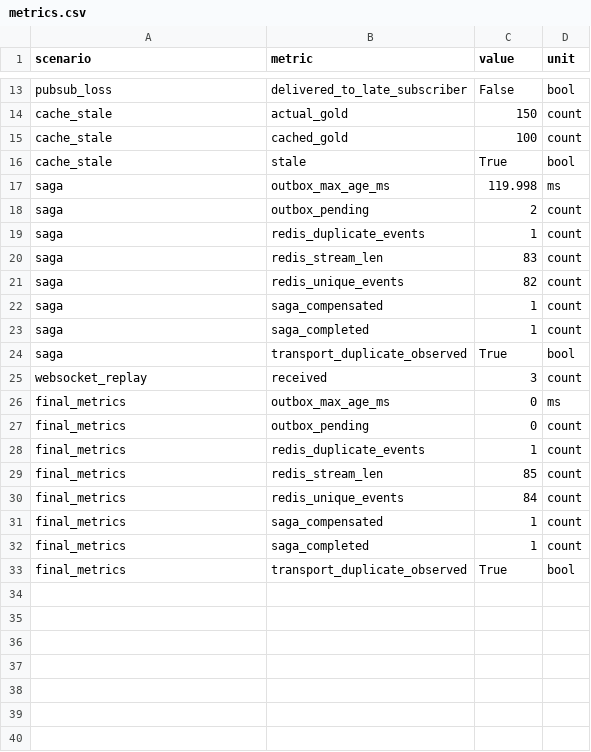
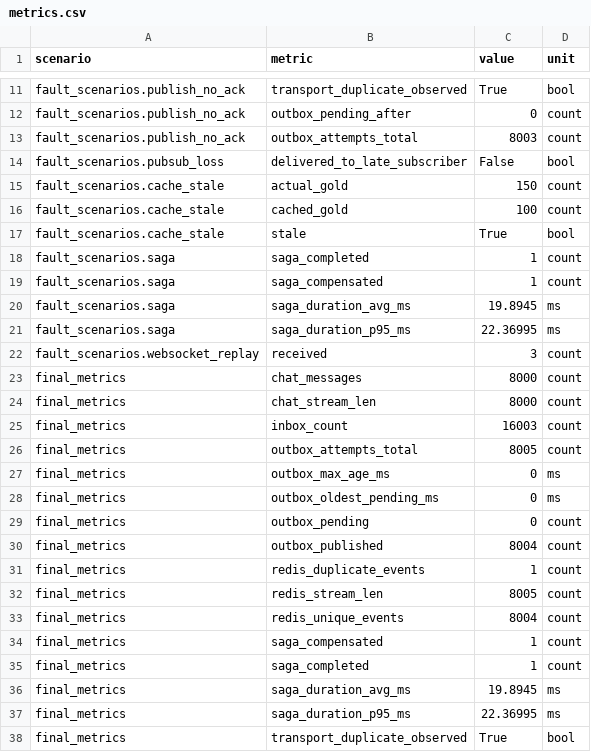
Before and after one commit to gorinovdan/mmorpg-architecture-research, a CSV file: results/latest/metrics.csv, drawn as a sheet; only a part is shown, gaps mark what is left out; removed rows and columns are numbered as before the commit, all else as after; the diff covers the shown part only; the diff names each change by its address in the sheet, - before the commit and + after, or states it on an @@ line.

```diff
--- a/results/latest/metrics.csv
+++ b/results/latest/metrics.csv
+row 11: fault_scenarios.publish_no_ack | transport_duplicate_observed | True | bool
+row 12: fault_scenarios.publish_no_ack | outbox_pending_after | 0 | count
+row 13: fault_scenarios.publish_no_ack | outbox_attempts_total | 8003 | count
-A14 (scenario): pubsub_loss
+A14 (scenario): fault_scenarios.pubsub_loss
-A15:A17 (scenario): cache_stale
+A15:A17 (scenario): fault_scenarios.cache_stale
-row 17: saga | outbox_max_age_ms | 119.998 | ms
-row 18: saga | outbox_pending | 2 | count
-A18 (scenario): saga
+A18 (scenario): fault_scenarios.saga
-B18 (metric): redis_duplicate_events
+B18 (metric): saga_completed
-row 20: saga | redis_stream_len | 83 | count
-row 21: saga | redis_unique_events | 82 | count
-A19 (scenario): saga
+A19 (scenario): fault_scenarios.saga
-row 23: saga | saga_completed | 1 | count
-row 24: saga | transport_duplicate_observed | True | bool
+row 20: fault_scenarios.saga | saga_duration_avg_ms | 19.8945 | ms
+row 21: fault_scenarios.saga | saga_duration_p95_ms | 22.36995 | ms
-A22 (scenario): websocket_replay
+A22 (scenario): fault_scenarios.websocket_replay
+row 23: final_metrics | chat_messages | 8000 | count
+row 24: final_metrics | chat_stream_len | 8000 | count
+row 25: final_metrics | inbox_count | 16003 | count
+row 26: final_metrics | outbox_attempts_total | 8005 | count
+row 28: final_metrics | outbox_oldest_pending_ms | 0 | ms
+row 30: final_metrics | outbox_published | 8004 | count
-C32 (value): 85
+C32 (value): 8005
-C33 (value): 84
+C33 (value): 8004
+row 36: final_metrics | saga_duration_avg_ms | 19.8945 | ms
+row 37: final_metrics | saga_duration_p95_ms | 22.36995 | ms
```
Also changed, not shown: 6 added rows, 8 removed rows and 3 edited cells elsewhere in this file, 29 other files.
